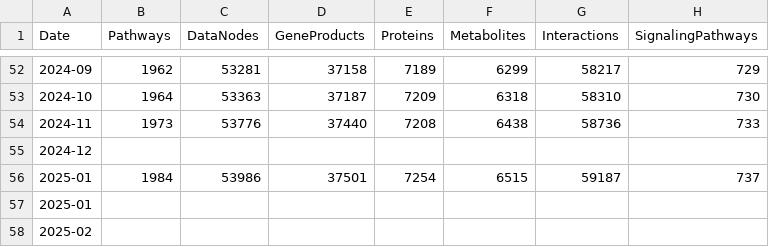
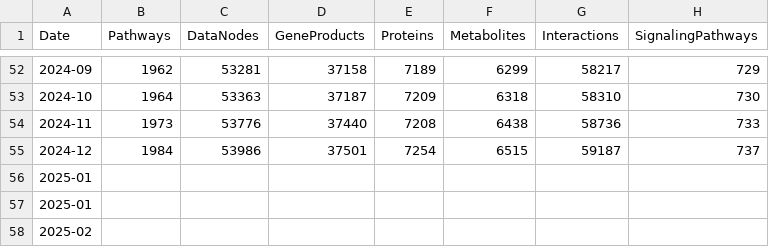
Before and after one commit to marvinm2/WikiPathwaysLoader, a TSV file: WikiPathwayscounts.tsv, drawn as a sheet; only a part is shown, gaps mark what is left out.

Commit message:
Update WikiPathwayscounts.tsv

```diff
--- a/WikiPathwayscounts.tsv
+++ b/WikiPathwayscounts.tsv
@@ -54,4 +54,4 @@ Date	Pathways	DataNodes	GeneProducts	Proteins	Metabolites	Interactions	Signaling
 2024-11	1973	53776	37440	7208	6438	58736	733
-2024-12							
-2025-01	1984	53986	37501	7254	6515	59187	737
+2024-12	1984	53986	37501	7254	6515	59187	737						
+2025-01							
 2025-01							
```
